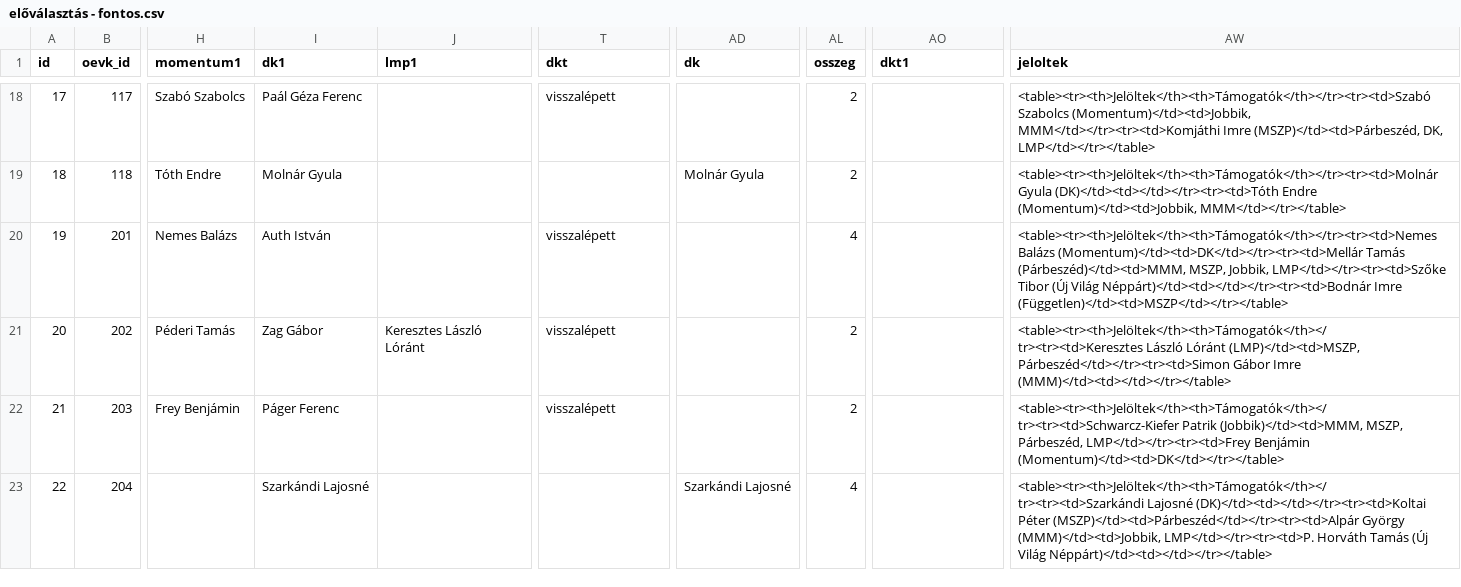
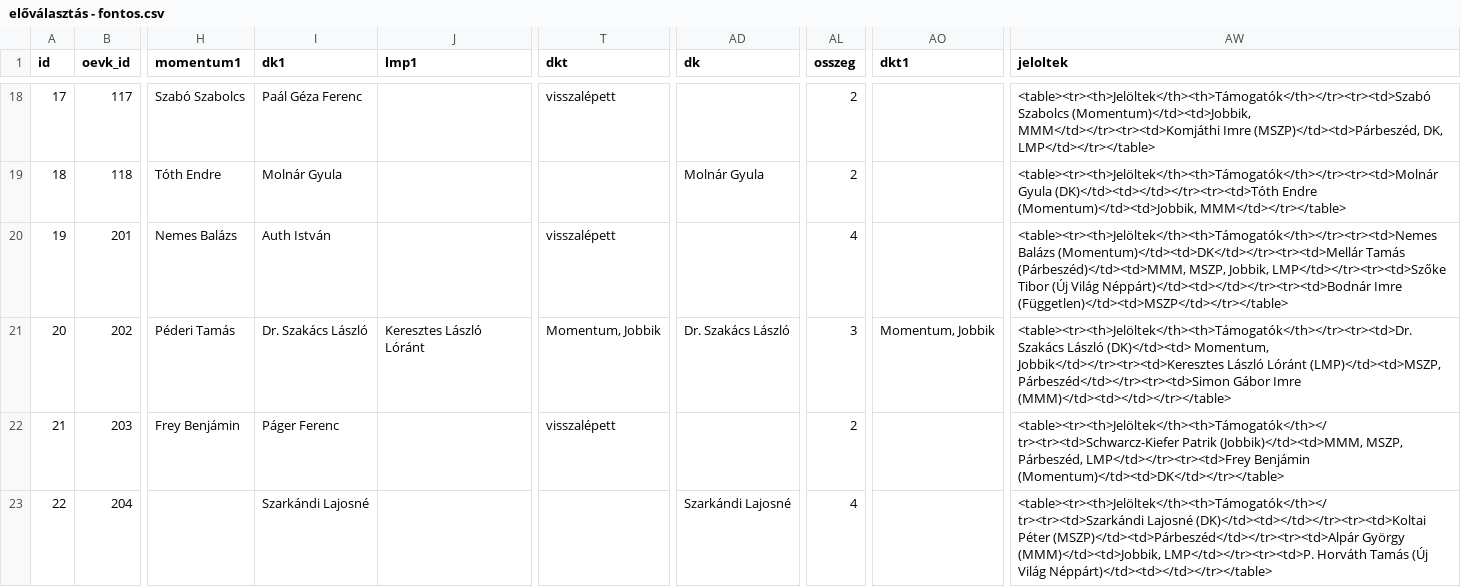
Before and after one commit to szabokrissz96/valterk, a CSV file: előválasztás - fontos.csv, drawn as a sheet; only a part is shown, gaps mark what is left out; the diff covers the shown part only; the diff names each change by its address in the sheet, - before the commit and + after, or states it on an @@ line.

Commit message:
Update előválasztás - fontos.csv

```diff
--- a/előválasztás - fontos.csv
+++ b/előválasztás - fontos.csv
-I21 (dk1): Zag Gábor
+I21 (dk1): Dr. Szakács László
-T21 (dkt): visszalépett
+T21 (dkt): Momentum, Jobbik
-AD21 (dk): (empty)
+AD21 (dk): Dr. Szakács László
-AL21 (osszeg): 2
+AL21 (osszeg): 3
-AO21 (dkt1): (empty)
+AO21 (dkt1): Momentum, Jobbik
-AW21 (jeloltek): <table><tr><th>Jelöltek</th><th>Támogatók</th></tr><tr><td>Keresztes László Lóránt…
+AW21 (jeloltek): <table><tr><th>Jelöltek</th><th>Támogatók</th></tr><tr><td>Dr. Szakács László (DK)</td><td> Momentum, Jobbik</td></tr><tr><td>Keresztes László Lóránt…
```
Also changed, not shown: 3 edited cells elsewhere in this file.
